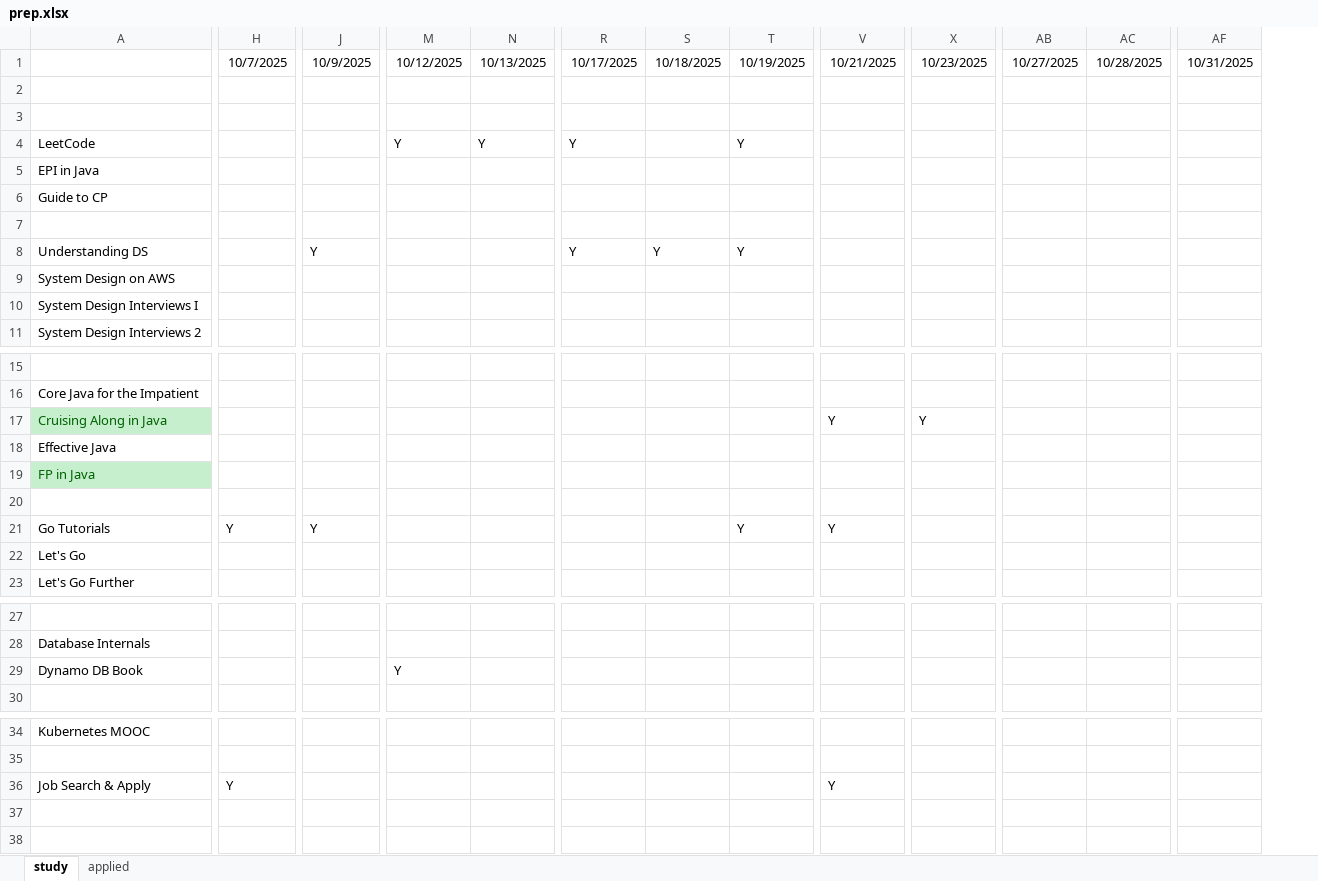
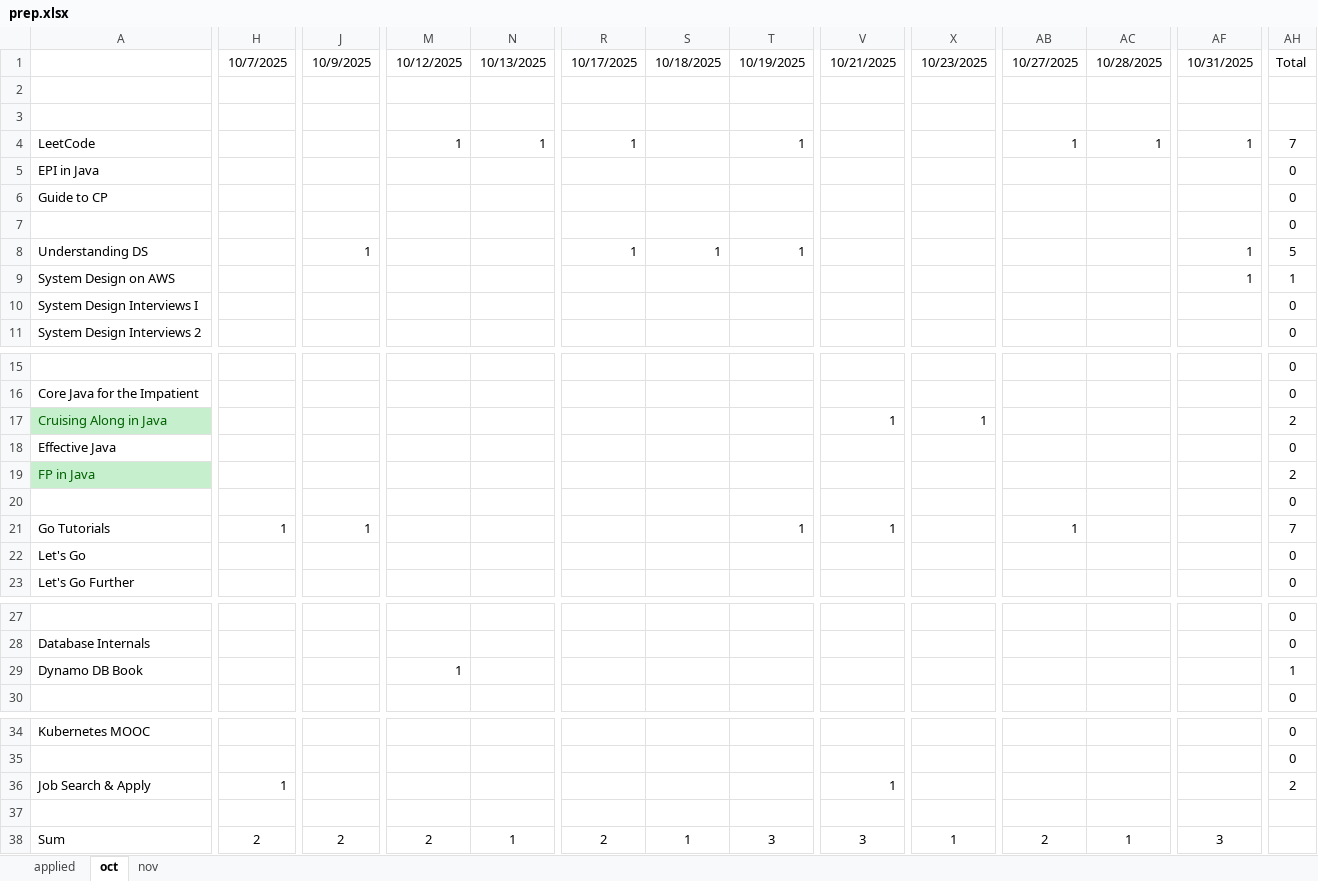
Before and after one commit to rk1165/rk1165.github.io, an Excel workbook: content/notes/job/prep.xlsx, sheet oct, drawn as a sheet; only a part is shown, gaps mark what is left out; values as stored, in another font and other column widths than the file's, no borders; rows hold the shown columns only; the diff covers the shown part only; the diff names each change by its address in the sheet, - before the commit and + after, or states it on an @@ line.

```diff
--- a/content/notes/job/prep.xlsx (sheet oct)
+++ b/content/notes/job/prep.xlsx (sheet oct)
-sheet tab: study
+sheet tab: oct
+sheet tab: nov
@@ sheet tab order changed: applied | oct | nov @@
+column AH, rows 1-11: Total |  |  | 7 | 0 | 0 | 0 | 5 | 1 | 0 | 0; rows 15-23: 0 | 0 | 2 | 0 | 2 | 0 | 7 | 0 | 0; rows 27-30: 0 | 0 | 1 | 0; rows 34-36: 0 | 0 | 2
-M4: Y
+M4: 1
-N4: Y
+N4: 1
-R4: Y
+R4: 1
-T4: Y
+T4: 1
-AB4: (empty)
+AB4: 1
-AC4: (empty)
+AC4: 1
-AF4: (empty)
+AF4: 1
-J8: Y
+J8: 1
-R8: Y
+R8: 1
-S8: Y
+S8: 1
-T8: Y
+T8: 1
-AF8:AF9: (empty)
+AF8:AF9: 1
-V17: Y
+V17: 1
-X17: Y
+X17: 1
-H21: Y
+H21: 1
-J21: Y
+J21: 1
-T21: Y
+T21: 1
-V21: Y
+V21: 1
-AB21: (empty)
+AB21: 1
-M29: Y
+M29: 1
-H36: Y
+H36: 1
-V36: Y
+V36: 1
+row 37: (empty)
+row 38: Sum | 2 | 2 | 2 | 1 | 2 | 1 | 3 | 3 | 1 | 2 | 1 | 3
```
Also changed, not shown: 1 added column and 5 edited cells elsewhere in this sheet, sheet applied, content/notes/travel/travel.xlsx, 5 other files.
